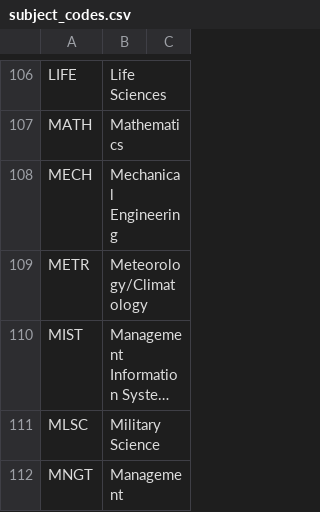
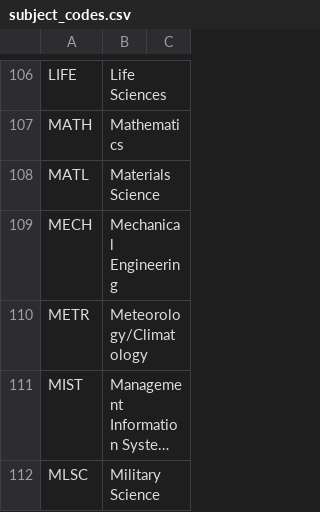
Before and after one commit to unl/UNL_UndergraduateBulletin, a CSV file: data/2013/creq/subject_codes.csv, drawn as a sheet; only a part is shown, gaps mark what is left out; the shorter side is filled out with more unchanged rows; long unchanged cells end in ….

Commit message:
Add missing MATL, Materials Science subject code

```diff
--- a/data/2013/creq/subject_codes.csv
+++ b/data/2013/creq/subject_codes.csv
@@ -107,2 +107,3 @@ LIFE,Life Sciences
 MATH,Mathematics
+MATL,Materials Science
 MECH,Mechanical Engineering
```
Also changed, not shown: data/2013/major_to_subject_code.csv, 3 other files.
